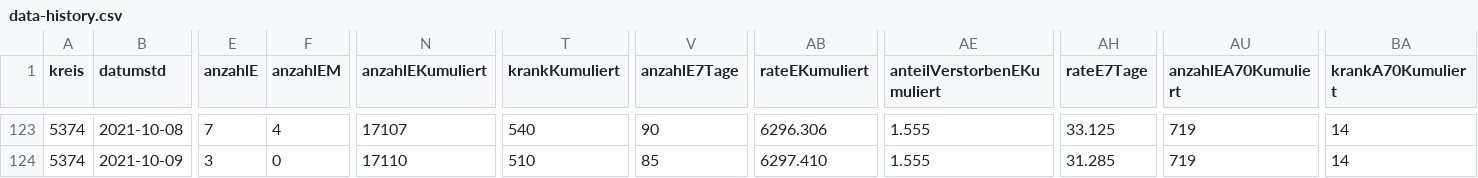
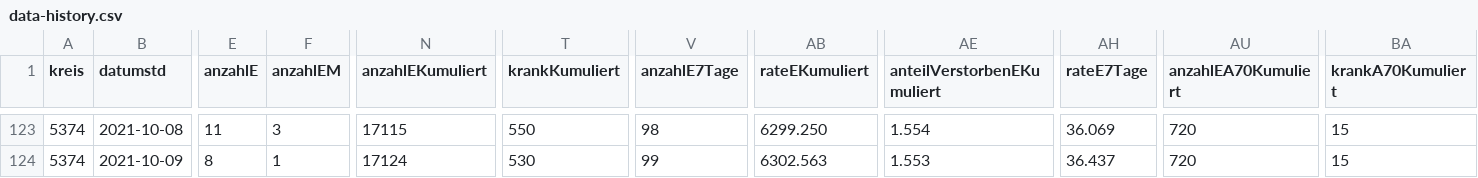
Before and after one commit to solygen/flat-covid19-oberberg, a CSV file: data-history.csv, drawn as a sheet; only a part is shown, gaps mark what is left out; the diff covers the shown part only; the diff names each change by its address in the sheet, - before the commit and + after, or states it on an @@ line.

```diff
--- a/data-history.csv
+++ b/data-history.csv
-E123 (anzahlE): 7
+E123 (anzahlE): 11
-F123 (anzahlEM): 4
+F123 (anzahlEM): 3
-N123 (anzahlEKumuliert): 17107
+N123 (anzahlEKumuliert): 17115
-T123 (krankKumuliert): 540
+T123 (krankKumuliert): 550
-V123 (anzahlE7Tage): 90
+V123 (anzahlE7Tage): 98
-AB123 (rateEKumuliert): 6296.306
+AB123 (rateEKumuliert): 6299.250
-AE123 (anteilVerstorbenEKumuliert): 1.555
+AE123 (anteilVerstorbenEKumuliert): 1.554
-AH123 (rateE7Tage): 33.125
+AH123 (rateE7Tage): 36.069
-AU123:AU124 (anzahlEA70Kumuliert): 719
+AU123:AU124 (anzahlEA70Kumuliert): 720
-BA123:BA124 (krankA70Kumuliert): 14
+BA123:BA124 (krankA70Kumuliert): 15
-E124 (anzahlE): 3
+E124 (anzahlE): 8
-F124 (anzahlEM): 0
+F124 (anzahlEM): 1
-N124 (anzahlEKumuliert): 17110
+N124 (anzahlEKumuliert): 17124
-T124 (krankKumuliert): 510
+T124 (krankKumuliert): 530
-V124 (anzahlE7Tage): 85
+V124 (anzahlE7Tage): 99
-AB124 (rateEKumuliert): 6297.410
+AB124 (rateEKumuliert): 6302.563
-AE124 (anteilVerstorbenEKumuliert): 1.555
+AE124 (anteilVerstorbenEKumuliert): 1.553
-AH124 (rateE7Tage): 31.285
+AH124 (rateE7Tage): 36.437
```
Also changed, not shown: 1 added row and 76 edited cells elsewhere in this file, data-postprocessed.csv, data.csv.
